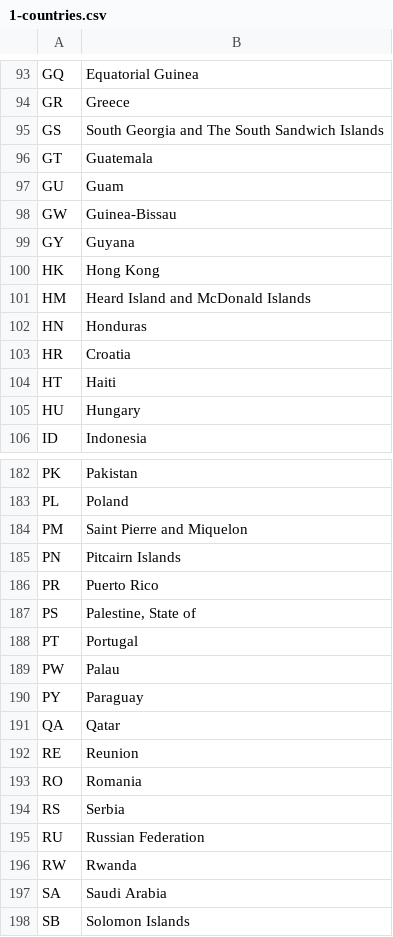
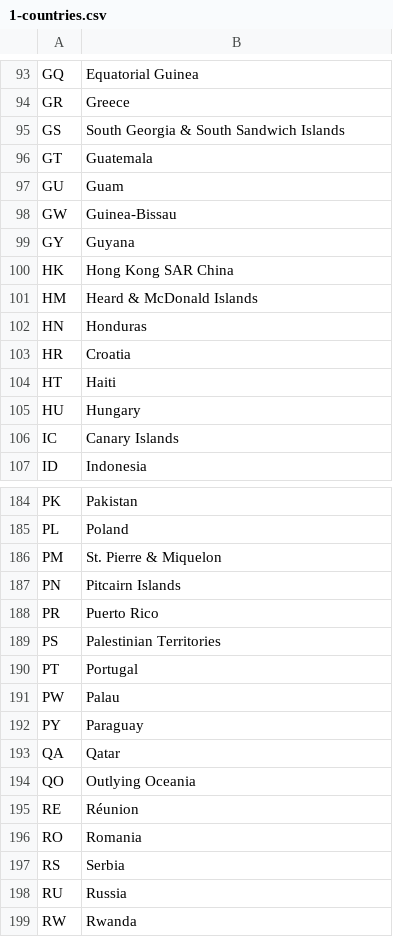
Before and after one commit to cristianst85/GeoNuclearData, a CSV file: data/csv/raw/1-countries.csv, drawn as a sheet; only a part is shown, gaps mark what is left out; the shorter side is filled out with more unchanged rows; the diff covers the shown part only.

```diff
--- a/data/csv/raw/1-countries.csv
+++ b/data/csv/raw/1-countries.csv
@@ -94,3 +94,3 @@ GQ,Equatorial Guinea
 GR,Greece
-GS,South Georgia and The South Sandwich Islands
+GS,South Georgia & South Sandwich Islands
 GT,Guatemala
@@ -99,4 +99,4 @@ GW,Guinea-Bissau
 GY,Guyana
-HK,Hong Kong
-HM,Heard Island and McDonald Islands
+HK,Hong Kong SAR China
+HM,Heard & McDonald Islands
 HN,Honduras
@@ -105,2 +105,3 @@ HT,Haiti
 HU,Hungary
+IC,Canary Islands
 ID,Indonesia
@@ -183,6 +185,6 @@ PK,Pakistan
 PL,Poland
-PM,Saint Pierre and Miquelon
+PM,St. Pierre & Miquelon
 PN,Pitcairn Islands
 PR,Puerto Rico
-PS,"Palestine, State of"
+PS,Palestinian Territories
 PT,Portugal
@@ -191,6 +193,7 @@ PY,Paraguay
 QA,Qatar
-RE,Reunion
+QO,Outlying Oceania
+RE,Réunion
 RO,Romania
 RS,Serbia
-RU,Russian Federation
+RU,Russia
 RW,Rwanda
```
Also changed, not shown: 3 added rows, 3 removed rows and 41 edited cells elsewhere in this file, data/csv/denormalized/nuclear_power_plants.csv, 6 other files.
